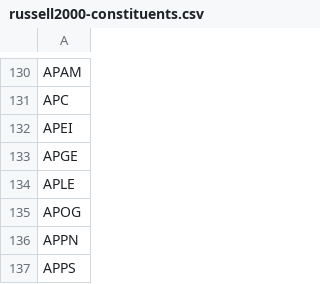
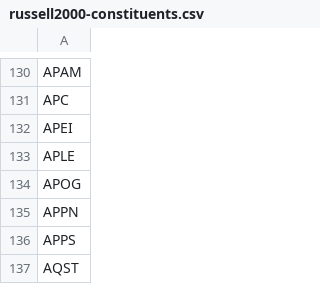
Before and after one commit to benjaminpo/finance-dataset, a CSV file: config/listings/russell2000-constituents.csv, drawn as a sheet; only a part is shown, gaps mark what is left out; the shorter side is filled out with more unchanged rows; the diff names each change by its address in the sheet, - before the commit and + after, or states it on an @@ line.

```diff
--- a/config/listings/russell2000-constituents.csv
+++ b/config/listings/russell2000-constituents.csv
-row 133: APGE
```
Also changed, not shown: config/listings/krx-listed-symbols.csv.
